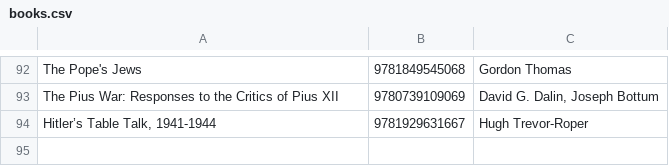
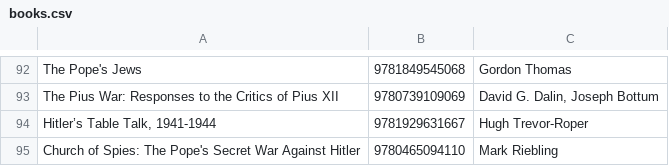
Before and after one commit to xunilrj/xunilrj.github.io, a CSV file: livrosdb/books.csv, drawn as a sheet; only a part is shown, gaps mark what is left out.

```diff
--- a/livrosdb/books.csv
+++ b/livrosdb/books.csv
@@ -94 +94,2 @@
 "Hitler’s Table Talk, 1941-1944";"9781929631667";"Hugh Trevor-Roper"
+"Church of Spies: The Pope's Secret War Against Hitler";"9780465094110";"Mark Riebling"
```
Also changed, not shown: livrosdb/livros2.csv, livrosdb/suggestion.csv, 4 other files.
